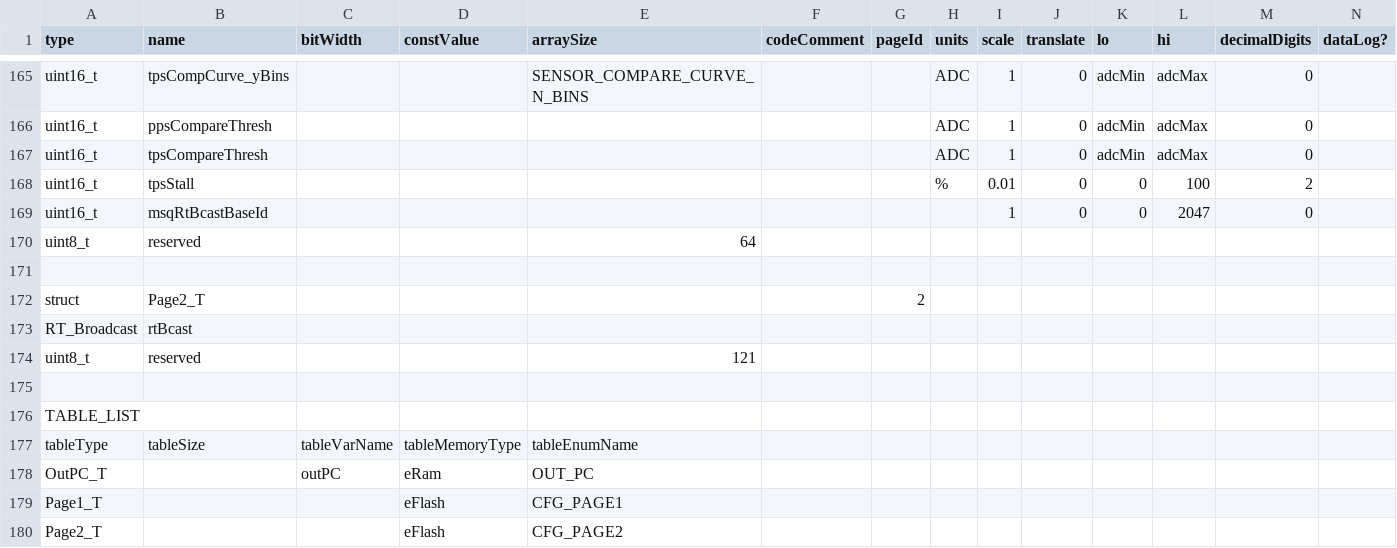
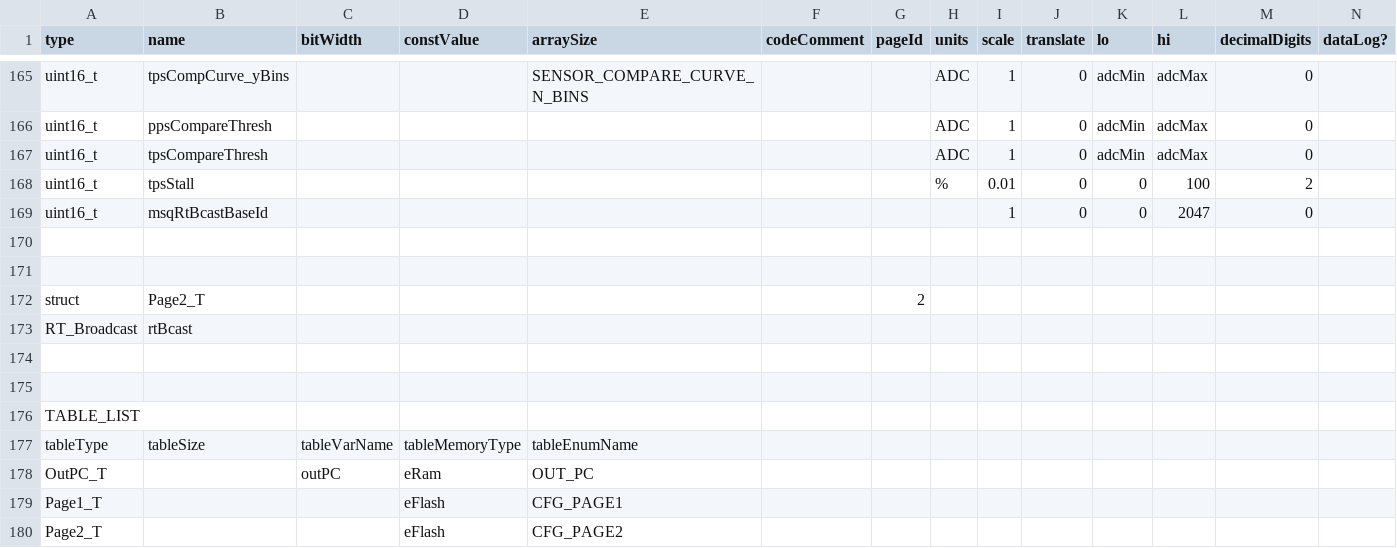
Before and after one commit to hankedan000/EThrottle, a CSV file: src/scripts/EThrottleTables.csv, drawn as a sheet; only a part is shown, gaps mark what is left out; rows hold the shown columns only; the diff names each change by its address in the sheet, - before the commit and + after, or states it on an @@ line.

Commit message:
Removed need for reserved arrays. Cleaned up range calibration dialogs.

```diff
--- a/src/scripts/EThrottleTables.csv
+++ b/src/scripts/EThrottleTables.csv
-row 170: uint8_t | reserved |  |  | 64
+row 170: (empty)
-row 174: uint8_t | reserved |  |  | 121
+row 174: (empty)
```
Also changed, not shown: 5 other files.
